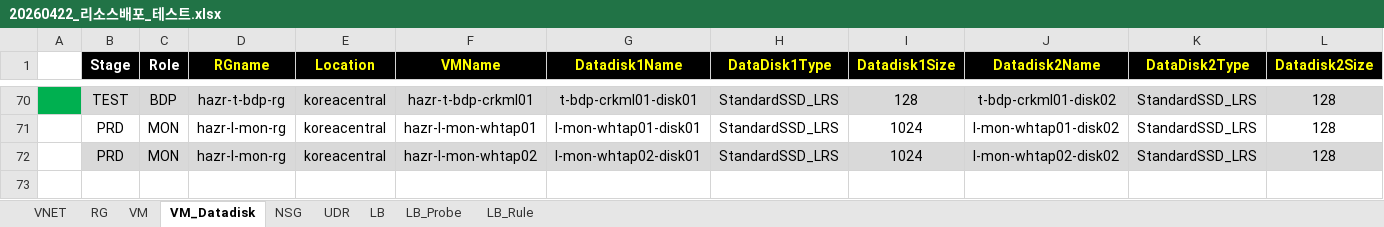
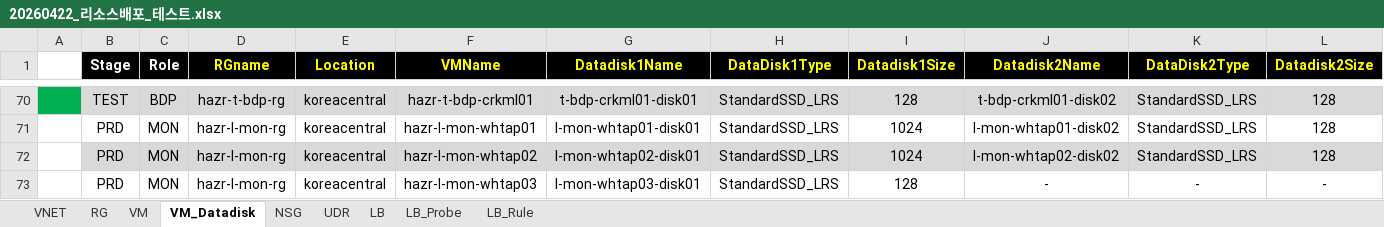
Before and after one commit to skpaek-git/hgi_resourceDeploy, an Excel workbook: 서버정보/20260422_리소스배포_테스트.xlsx, sheet VM_Datadisk, drawn as a sheet; only a part is shown, gaps mark what is left out; values as stored, in another font and other column widths than the file's, no borders; rows hold the shown columns only; the diff names each change by its address in the sheet, - before the commit and + after, or states it on an @@ line.

```diff
--- a/서버정보/20260422_리소스배포_테스트.xlsx (sheet VM_Datadisk)
+++ b/서버정보/20260422_리소스배포_테스트.xlsx (sheet VM_Datadisk)
+row 73:  | PRD | MON | hazr-l-mon-rg | koreacentral | hazr-l-mon-whtap03 | l-mon-whtap03-disk01 | StandardSSD_LRS | 128 | - | - | -
```
Also changed, not shown: sheet VM, sheet NSG, 서버정보/20260422_리소스배포_개발.xlsx.
